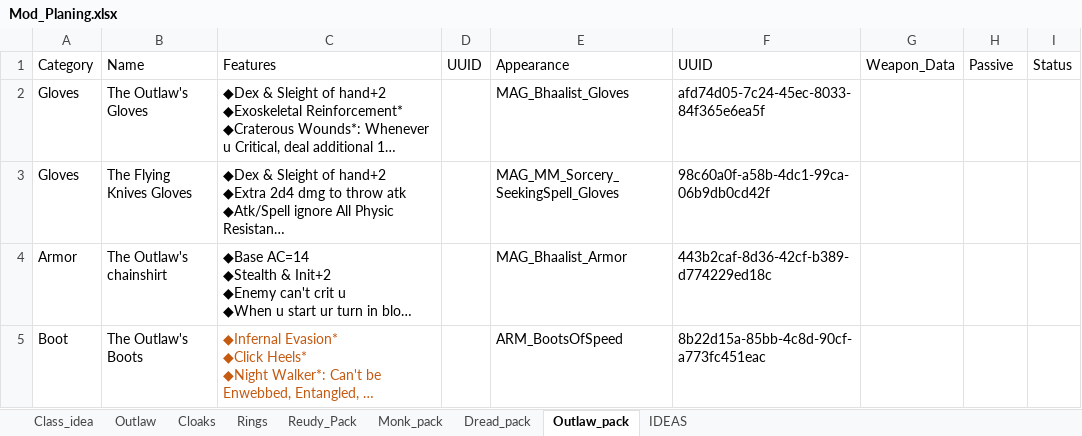
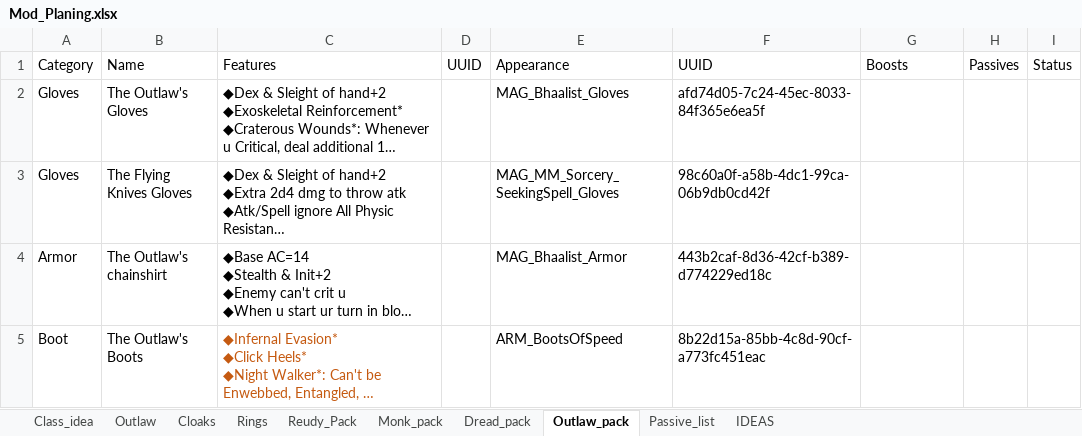
Before and after one commit to Ellomorce/elmods, an Excel workbook: ref/Mod_Planing.xlsx, sheet Outlaw_pack, drawn as a sheet; only a part is shown; long unchanged cells end in …; values as stored, in another font and other column widths than the file's, no borders; the diff covers the shown part only; the diff names each change by its address in the sheet, - before the commit and + after, or states it on an @@ line.

```diff
--- a/ref/Mod_Planing.xlsx (sheet Outlaw_pack)
+++ b/ref/Mod_Planing.xlsx (sheet Outlaw_pack)
+sheet tab: Passive_list
-G1: Weapon_Data
+G1: Boosts
-H1: Passive
+H1: Passives
```
Also changed, not shown: 1 edited cell elsewhere in this sheet, sheet Monk_pack, sheet Dread_pack.
